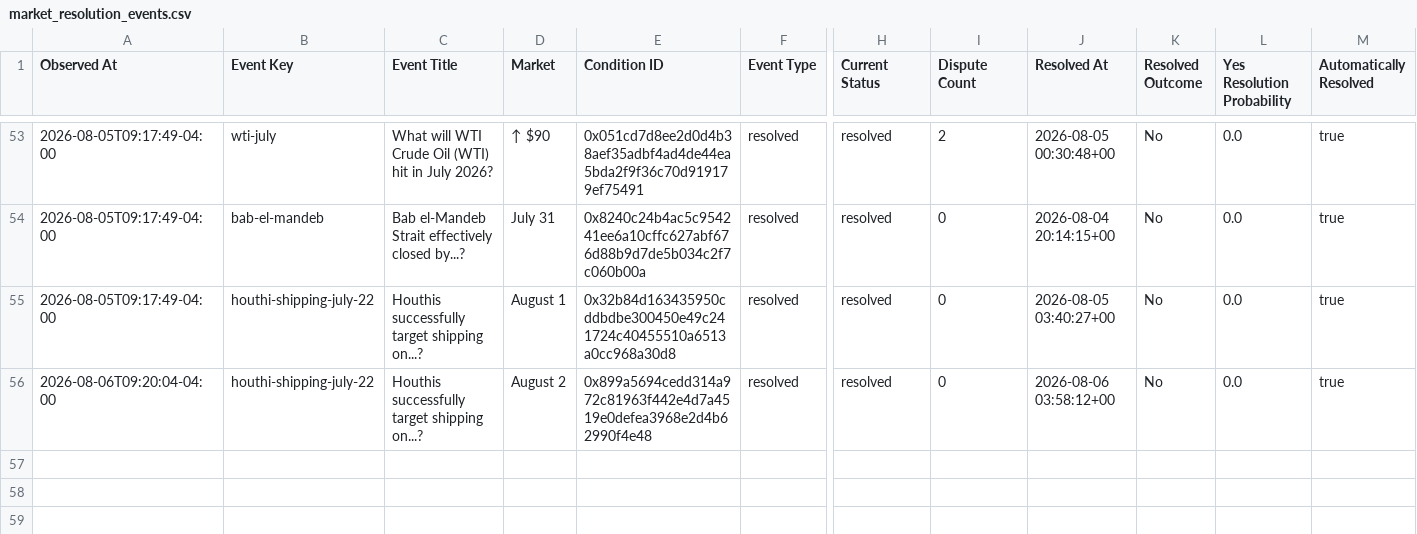
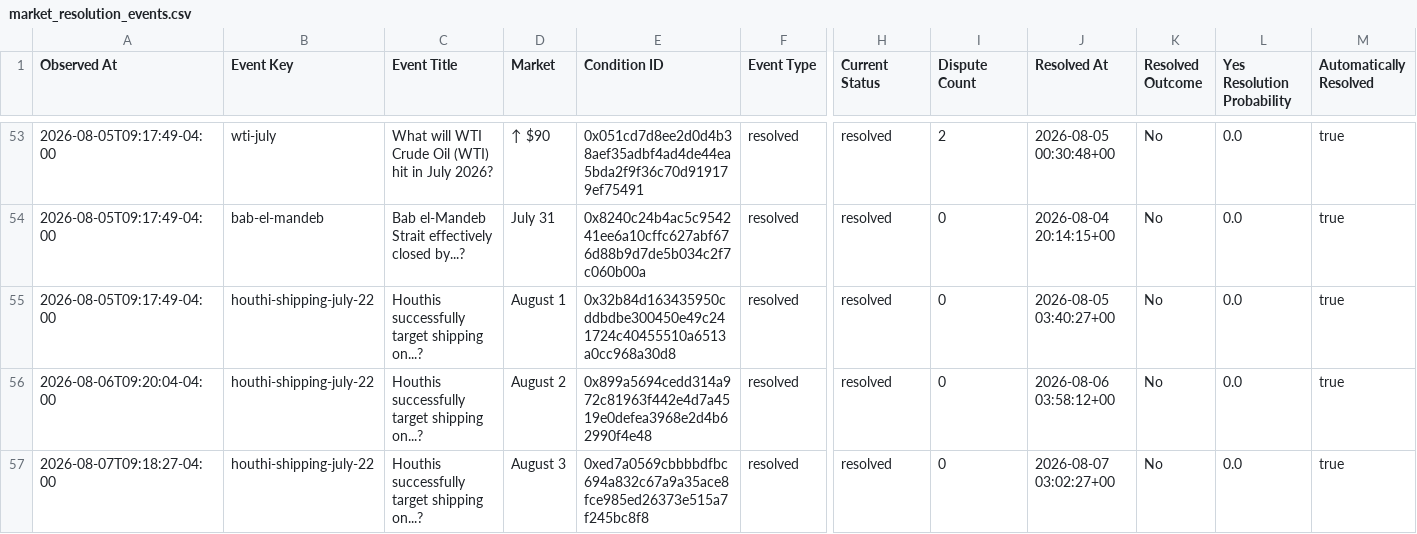
Before and after one commit to Caleblucas1/polymarket-wti-snapshot, a CSV file: market_resolution_events.csv, drawn as a sheet; only a part is shown, gaps mark what is left out; rows hold the shown columns only; the diff names each change by its address in the sheet, - before the commit and + after, or states it on an @@ line.

Commit message:
Update daily market snapshots

```diff
--- a/market_resolution_events.csv
+++ b/market_resolution_events.csv
+row 57: 2026-08-07T09:18:27-04:00 | houthi-shipping-july-22 | Houthis successfully target shipping on...? | August 3 | 0xed7a0569cbbbbdfbc694a832c67a9a35ace8fce985ed26373e515a7f245bc8f8 | resolved | resolved | 0 | 2026-08-07 03:02:27+00 | No | 0.0 | true
```
